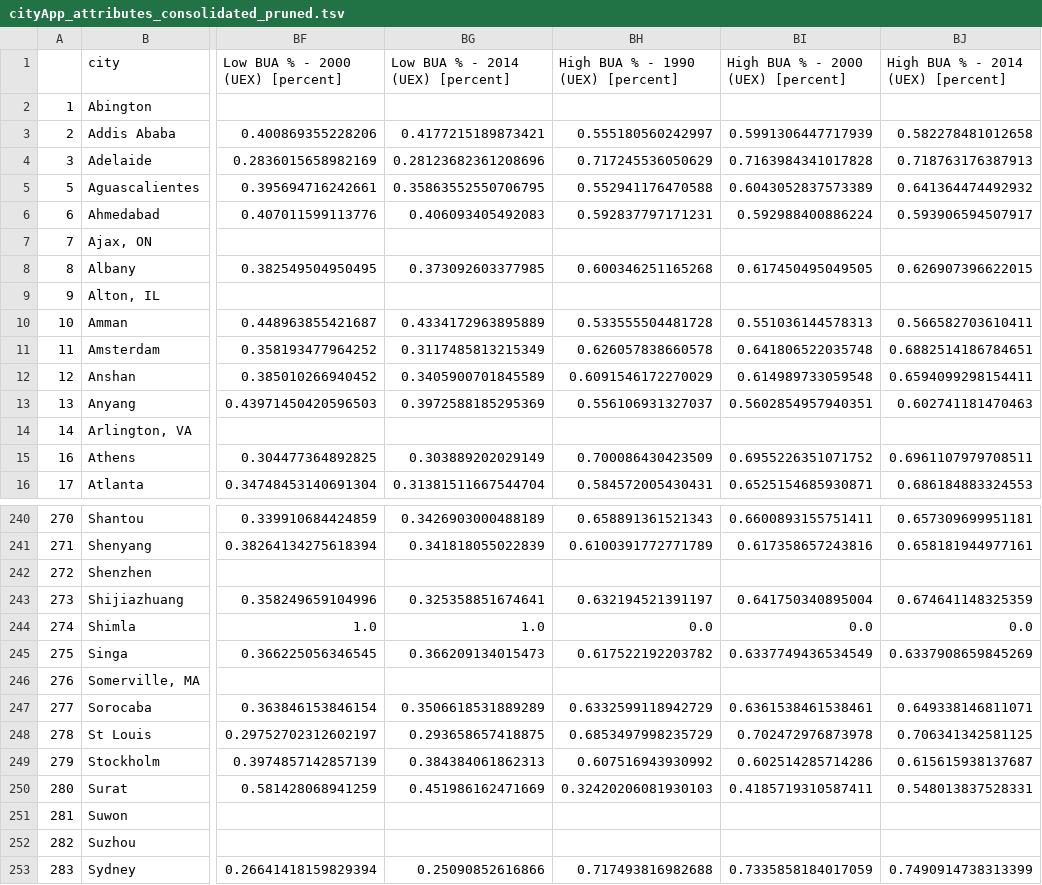
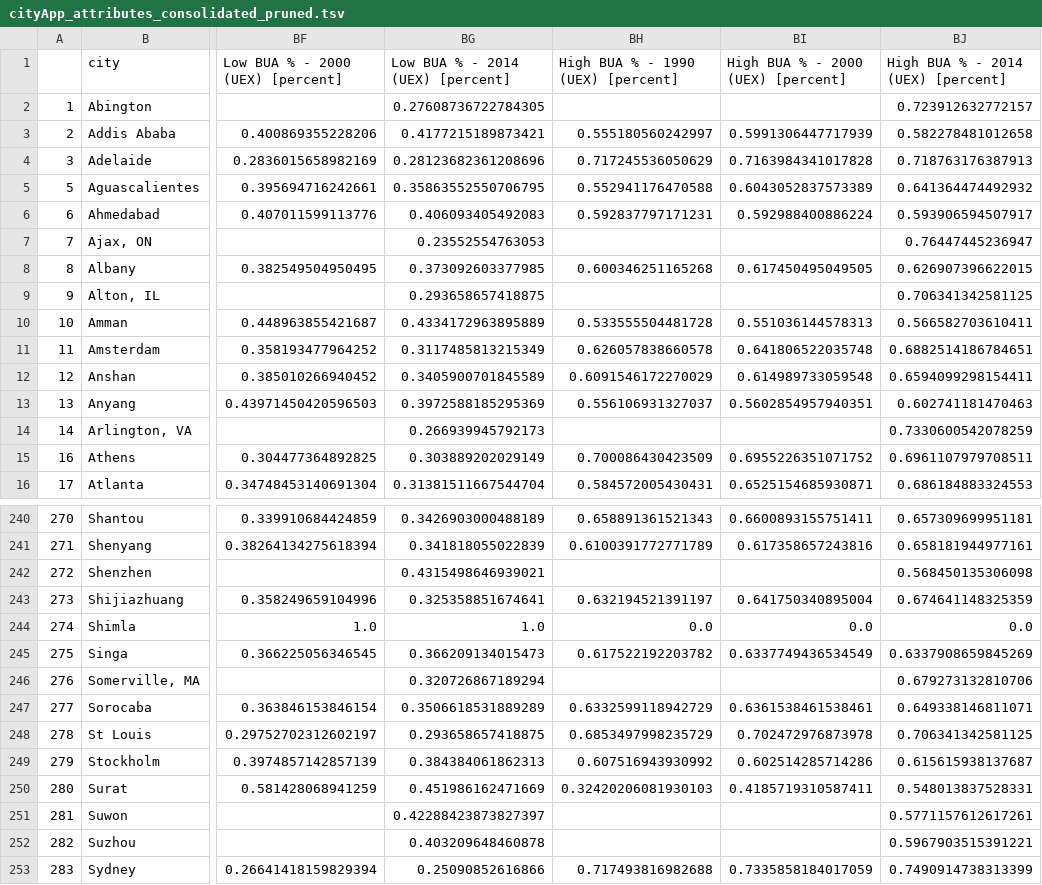
Before and after one commit to KatiRG/GlobalCarbonCities, a TSV file: data/cityApp_attributes_consolidated_pruned.tsv, drawn as a sheet; only a part is shown, gaps mark what is left out; the diff covers the shown part only; the diff names each change by its address in the sheet, - before the commit and + after, or states it on an @@ line.

```diff
--- a/data/cityApp_attributes_consolidated_pruned.tsv
+++ b/data/cityApp_attributes_consolidated_pruned.tsv
-BG2 (Low BUA % - 2014 (UEX) [percent]): (empty)
+BG2 (Low BUA % - 2014 (UEX) [percent]): 0.27608736722784305
-BJ2: (empty)
+BJ2: 0.723912632772157
-BG7 (Low BUA % - 2014 (UEX) [percent]): (empty)
+BG7 (Low BUA % - 2014 (UEX) [percent]): 0.23552554763053
-BJ7: (empty)
+BJ7: 0.76447445236947
-BG9 (Low BUA % - 2014 (UEX) [percent]): (empty)
+BG9 (Low BUA % - 2014 (UEX) [percent]): 0.293658657418875
-BJ9: (empty)
+BJ9: 0.706341342581125
-BG14 (Low BUA % - 2014 (UEX) [percent]): (empty)
+BG14 (Low BUA % - 2014 (UEX) [percent]): 0.266939945792173
-BJ14: (empty)
+BJ14: 0.7330600542078259
-BG242 (Low BUA % - 2014 (UEX) [percent]): (empty)
+BG242 (Low BUA % - 2014 (UEX) [percent]): 0.4315498646939021
-BJ242: (empty)
+BJ242: 0.568450135306098
-BG246 (Low BUA % - 2014 (UEX) [percent]): (empty)
+BG246 (Low BUA % - 2014 (UEX) [percent]): 0.320726867189294
-BJ246: (empty)
+BJ246: 0.679273132810706
-BG251 (Low BUA % - 2014 (UEX) [percent]): (empty)
+BG251 (Low BUA % - 2014 (UEX) [percent]): 0.42288423873827397
-BJ251: (empty)
+BJ251: 0.5771157612617261
-BG252 (Low BUA % - 2014 (UEX) [percent]): (empty)
+BG252 (Low BUA % - 2014 (UEX) [percent]): 0.403209648460878
-BJ252: (empty)
+BJ252: 0.5967903515391221
```
Also changed, not shown: 82 edited cells elsewhere in this file.
